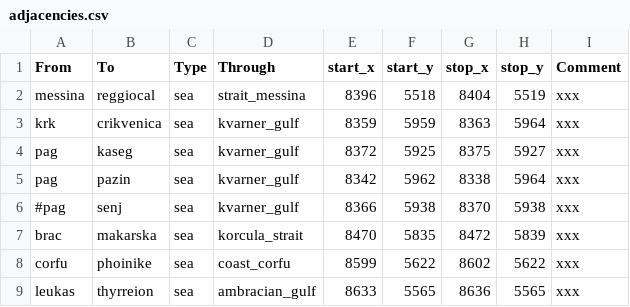
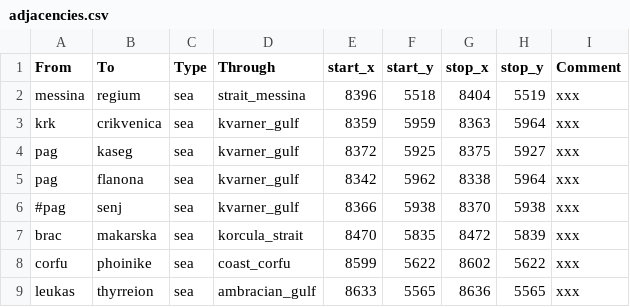
Before and after one commit to LinkLuver/Project-Alexander, a CSV file: in_game/map_data/adjacencies.csv, drawn as a sheet; only a part is shown.

```diff
--- a/in_game/map_data/adjacencies.csv
+++ b/in_game/map_data/adjacencies.csv
@@ -1,6 +1,6 @@
 From;To;Type;Through;start_x;start_y;stop_x;stop_y;Comment
-messina;reggiocal;sea;strait_messina;8396;5518;8404;5519;xxx
+messina;regium;sea;strait_messina;8396;5518;8404;5519;xxx
 krk;crikvenica;sea;kvarner_gulf;8359;5959;8363;5964;xxx
 pag;kaseg;sea;kvarner_gulf;8372;5925;8375;5927;xxx
-pag;pazin;sea;kvarner_gulf;8342;5962;8338;5964;xxx
+pag;flanona;sea;kvarner_gulf;8342;5962;8338;5964;xxx
 #pag;senj;sea;kvarner_gulf;8366;5938;8370;5938;xxx
```
Also changed, not shown: in_game/map_data/ports.csv, 34 other files.
